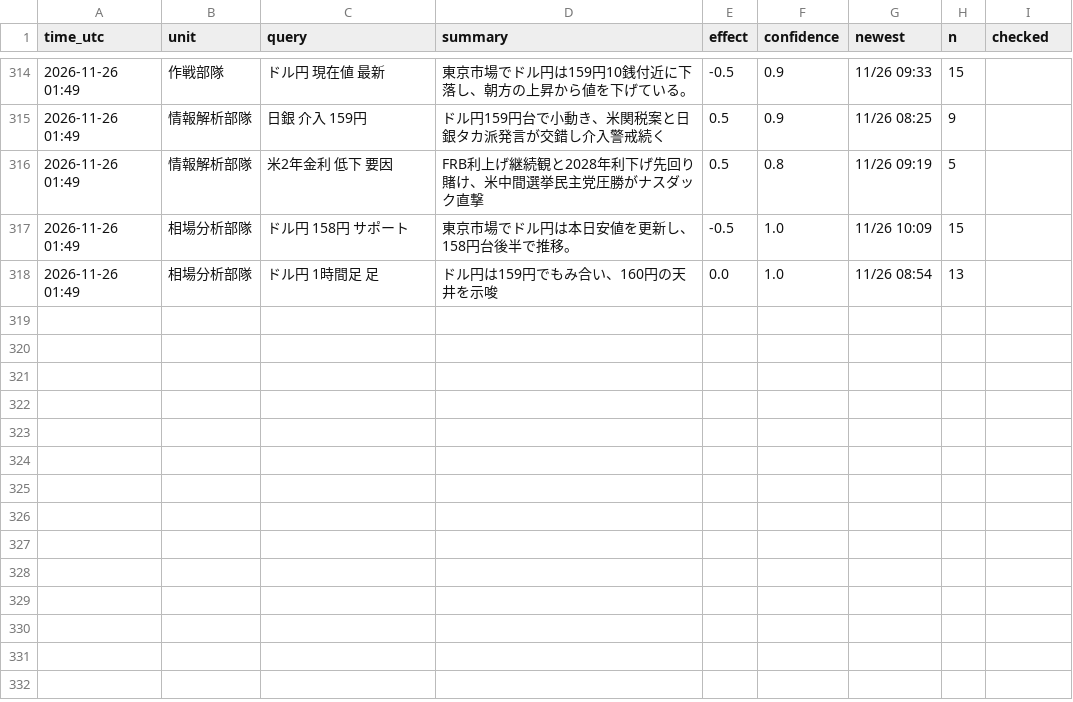
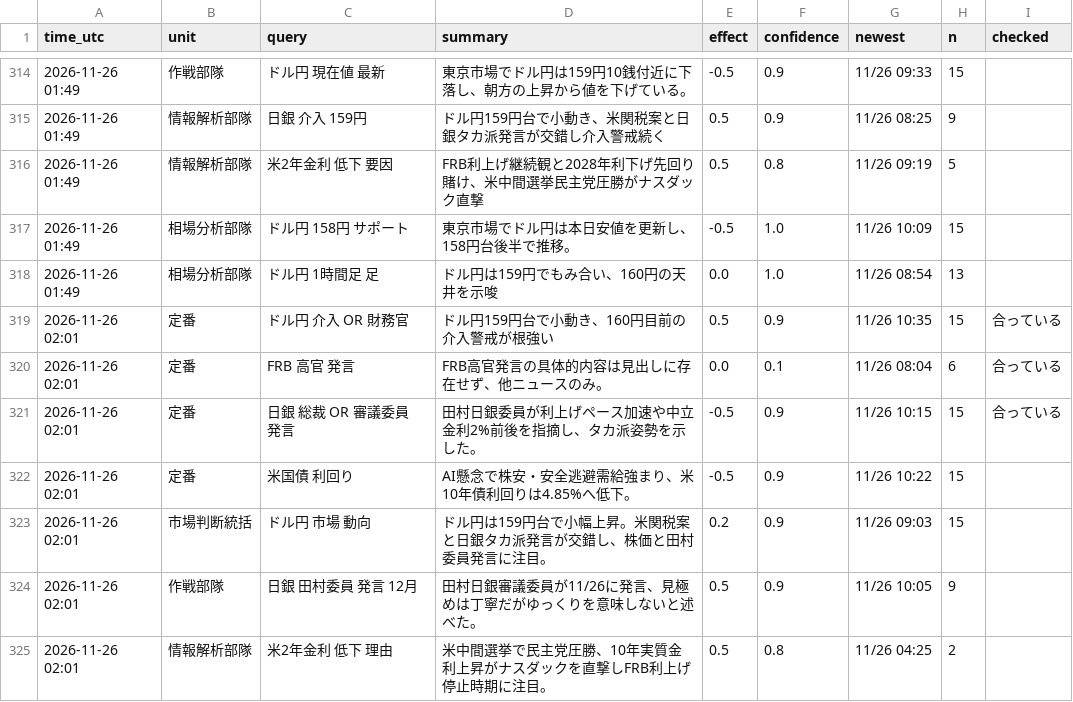
Before and after one commit to ke104-debug/fx-, a CSV file: journal/research.csv, drawn as a sheet; only a part is shown, gaps mark what is left out.

```diff
--- a/journal/research.csv
+++ b/journal/research.csv
@@ -318 +318,8 @@ time_utc,unit,query,summary,effect,confidence,newest,n,checked
 2026-11-26 01:49,相場分析部隊,ドル円 1時間足 足,ドル円は159円でもみ合い、160円の天井を示唆,0.0,1.0,11/26 08:54,13,
+2026-11-26 02:01,定番,ドル円 介入 OR 財務官,ドル円159円台で小動き、160円目前の介入警戒が根強い,0.5,0.9,11/26 10:35,15,合っている
+2026-11-26 02:01,定番,FRB 高官 発言,FRB高官発言の具体的内容は見出しに存在せず、他ニュースのみ。,0.0,0.1,11/26 08:04,6,合っている
+2026-11-26 02:01,定番,日銀 総裁 OR 審議委員 発言,田村日銀委員が利上げペース加速や中立金利2%前後を指摘し、タカ派姿勢を示した。,-0.5,0.9,11/26 10:15,15,合っている
+2026-11-26 02:01,定番,米国債 利回り,AI懸念で株安・安全逃避需給強まり、米10年債利回りは4.85%へ低下。,-0.5,0.9,11/26 10:22,15,
+2026-11-26 02:01,市場判断統括,ドル円 市場 動向,ドル円は159円台で小幅上昇。米関税案と日銀タカ派発言が交錯し、株価と田村委員発言に注目。,0.2,0.9,11/26 09:03,15,
+2026-11-26 02:01,作戦部隊,日銀 田村委員 発言 12月,田村日銀審議委員が11/26に発言、見極めは丁寧だがゆっくりを意味しないと述べた。,0.5,0.9,11/26 10:05,9,
+2026-11-26 02:01,情報解析部隊,米2年金利 低下 理由,米中間選挙で民主党圧勝、10年実質金利上昇がナスダックを直撃しFRB利上げ停止時期に注目。,0.5,0.8,11/26 04:25,2,
```
Also changed, not shown: journal/gemini_usage.csv, journal/org.csv.
